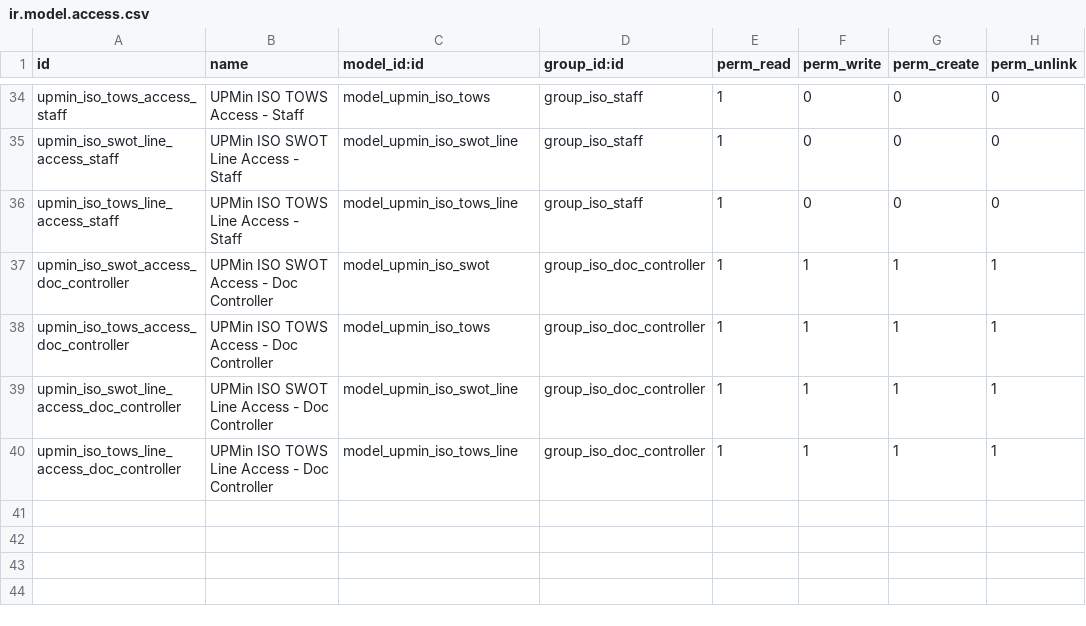
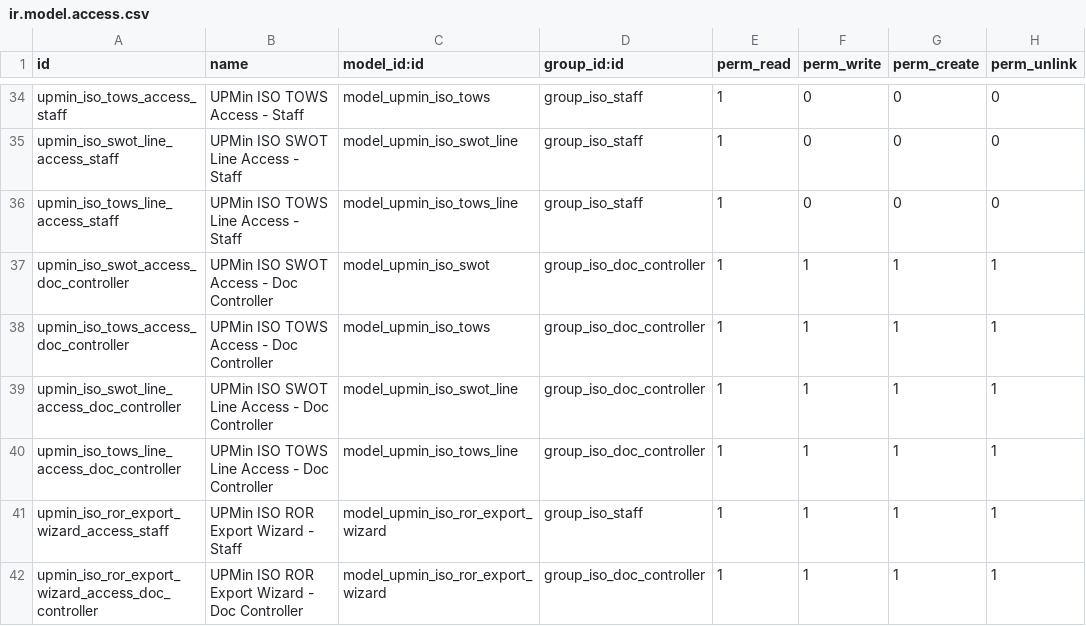
Before and after one commit to cjPoledo/odoo, a CSV file: dev/upmin_iso/security/ir.model.access.csv, drawn as a sheet; only a part is shown, gaps mark what is left out.

```diff
--- a/dev/upmin_iso/security/ir.model.access.csv
+++ b/dev/upmin_iso/security/ir.model.access.csv
@@ -40 +40,3 @@ upmin_iso_swot_line_access_doc_controller,UPMin ISO SWOT Line Access - Doc Contr
 upmin_iso_tows_line_access_doc_controller,UPMin ISO TOWS Line Access - Doc Controller,model_upmin_iso_tows_line,group_iso_doc_controller,1,1,1,1
+upmin_iso_ror_export_wizard_access_staff,UPMin ISO ROR Export Wizard - Staff,model_upmin_iso_ror_export_wizard,group_iso_staff,1,1,1,1
+upmin_iso_ror_export_wizard_access_doc_controller,UPMin ISO ROR Export Wizard - Doc Controller,model_upmin_iso_ror_export_wizard,group_iso_doc_controller,1,1,1,1
```
Also changed, not shown: 6 other files.
